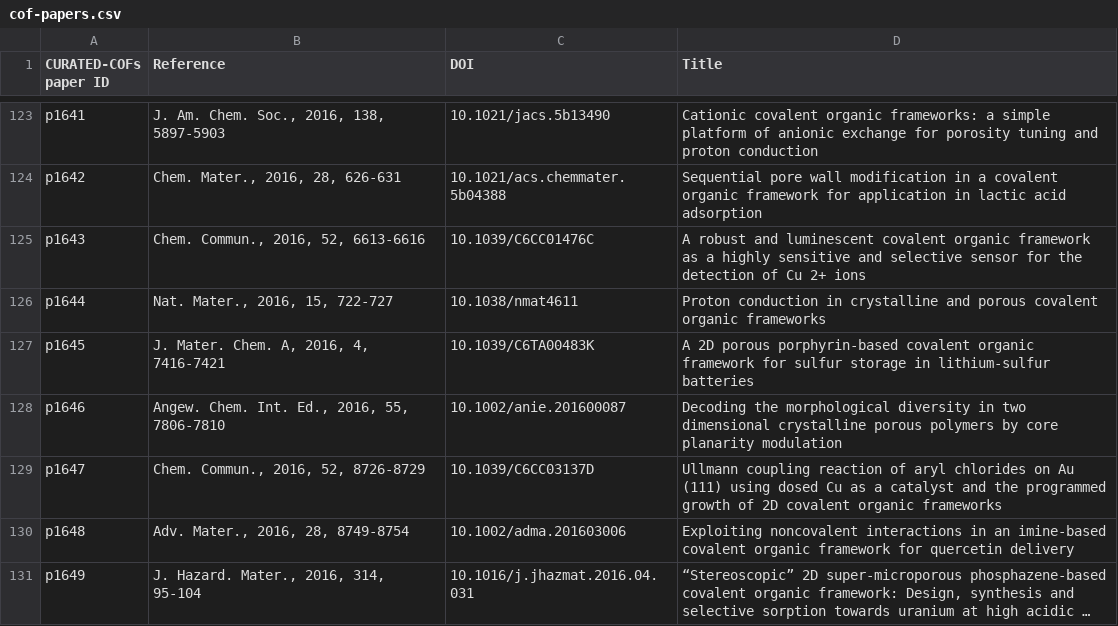
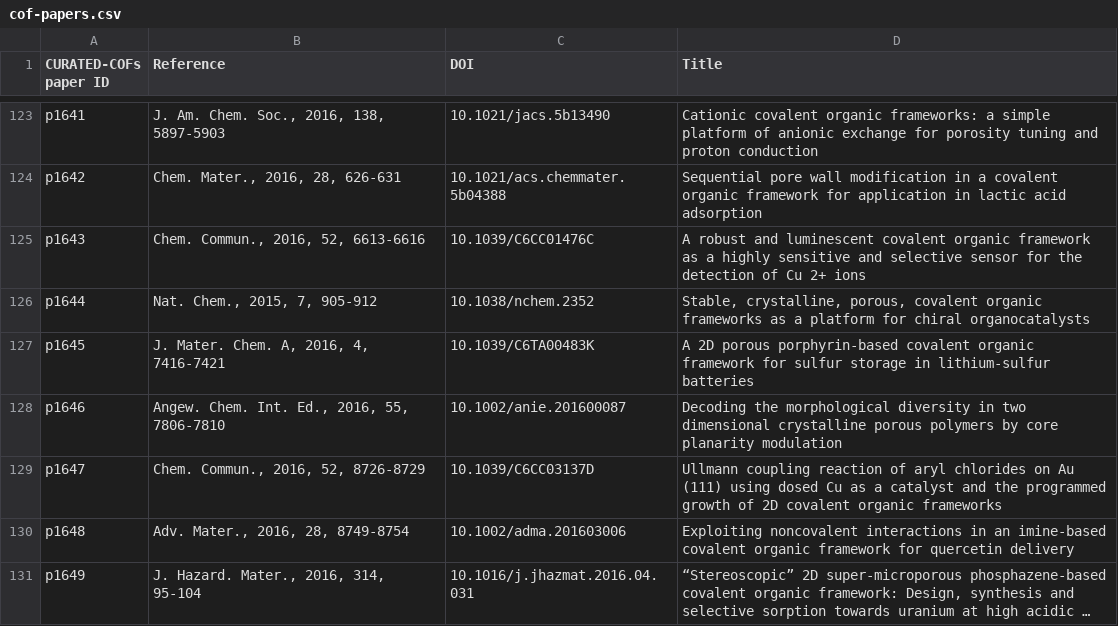
Before and after one commit to danieleongari/CURATED-COFs, a CSV file: cof-papers.csv, drawn as a sheet; only a part is shown, gaps mark what is left out.

```diff
--- a/cof-papers.csv
+++ b/cof-papers.csv
@@ -125,3 +125,3 @@ p1642,"Chem. Mater., 2016, 28, 626-631",10.1021/acs.chemmater.5b04388,Sequential
 p1643,"Chem. Commun., 2016, 52, 6613-6616",10.1039/C6CC01476C,A robust and luminescent covalent organic framework as a highly sensitive and selective sensor for the detection of Cu 2+ ions
-p1644,"Nat. Mater., 2016, 15, 722-727",10.1038/nmat4611,Proton conduction in crystalline and porous covalent organic frameworks
+p1644,"Nat. Chem., 2015, 7, 905-912",10.1038/nchem.2352,"Stable, crystalline, porous, covalent organic frameworks as a platform for chiral organocatalysts"
 p1645,"J. Mater. Chem. A, 2016, 4, 7416-7421",10.1039/C6TA00483K,A 2D porous porphyrin-based covalent organic framework for sulfur storage in lithium-sulfur batteries
```
Also changed, not shown: cof-discarded.csv, cof-frameworks.csv.
